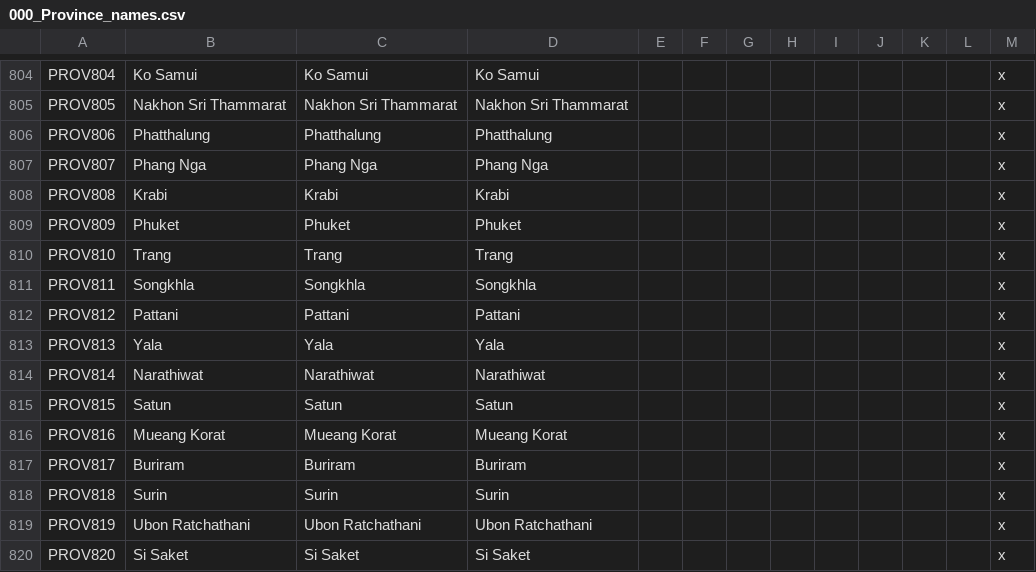
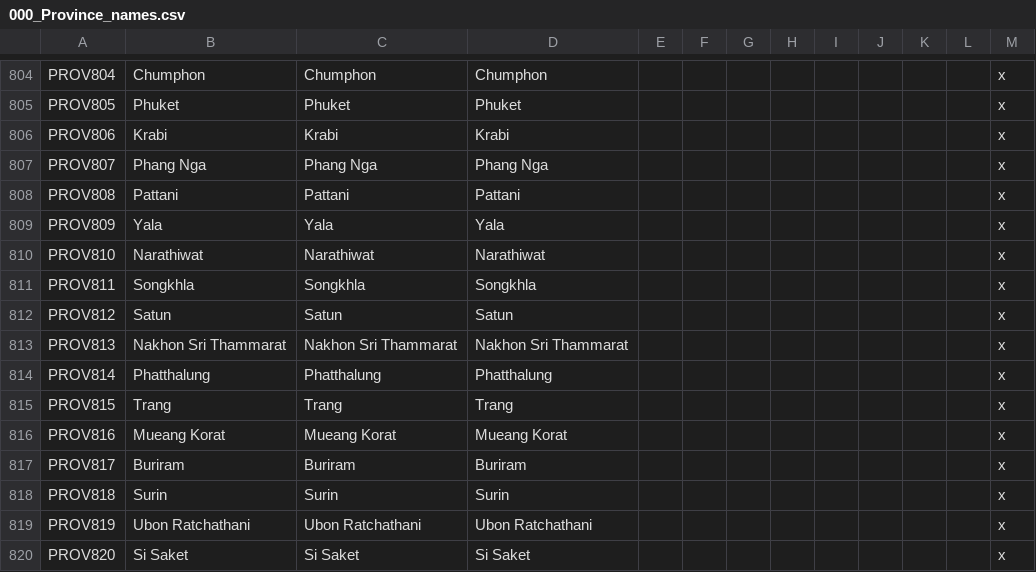
Before and after one commit to derdang/posttoyo, a CSV file: After the End Orientalis/localisation/000_Province_names.csv, drawn as a sheet; only a part is shown, gaps mark what is left out; the diff covers the shown part only; the diff names each change by its address in the sheet, - before the commit and + after, or states it on an @@ line.

```diff
--- a/After the End Orientalis/localisation/000_Province_names.csv
+++ b/After the End Orientalis/localisation/000_Province_names.csv
-B804: Ko Samui
+B804: Chumphon
-C804: Ko Samui
+C804: Chumphon
-D804: Ko Samui
+D804: Chumphon
-B805: Nakhon Sri Thammarat
+B805: Phuket
-C805: Nakhon Sri Thammarat
+C805: Phuket
-D805: Nakhon Sri Thammarat
+D805: Phuket
-B806: Phatthalung
+B806: Krabi
-C806: Phatthalung
+C806: Krabi
-D806: Phatthalung
+D806: Krabi
-B808: Krabi
+B808: Pattani
-C808: Krabi
+C808: Pattani
-D808: Krabi
+D808: Pattani
-B809: Phuket
+B809: Yala
-C809: Phuket
+C809: Yala
-D809: Phuket
+D809: Yala
-B810: Trang
+B810: Narathiwat
-C810: Trang
+C810: Narathiwat
-D810: Trang
+D810: Narathiwat
-B812: Pattani
+B812: Satun
-C812: Pattani
+C812: Satun
-D812: Pattani
+D812: Satun
-B813: Yala
+B813: Nakhon Sri Thammarat
-C813: Yala
+C813: Nakhon Sri Thammarat
-D813: Yala
+D813: Nakhon Sri Thammarat
-B814: Narathiwat
+B814: Phatthalung
-C814: Narathiwat
+C814: Phatthalung
-D814: Narathiwat
+D814: Phatthalung
-B815: Satun
+B815: Trang
-C815: Satun
+C815: Trang
-D815: Satun
+D815: Trang
```
Also changed, not shown: 69 edited cells elsewhere in this file, After the End Orientalis/localisation/000_Duchy_names.csv, After the End Orientalis/map/definition.csv, 43 other files.
